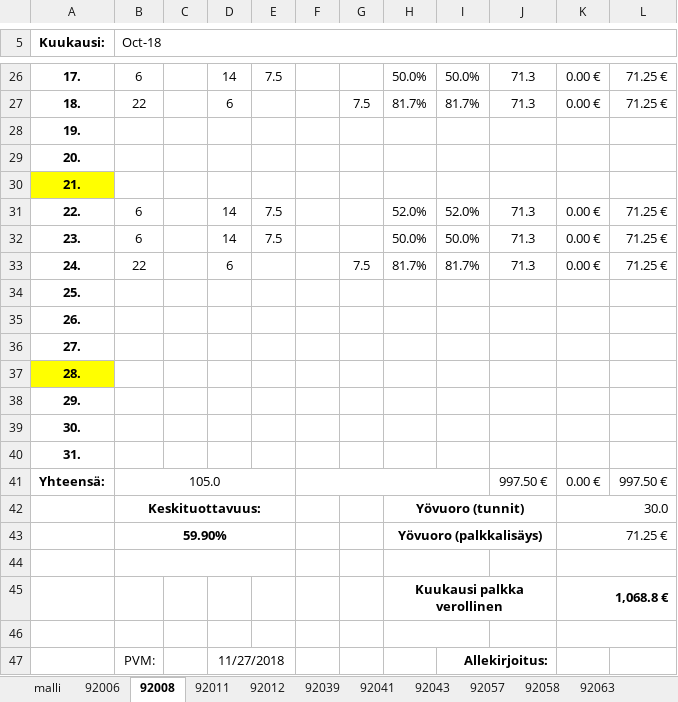
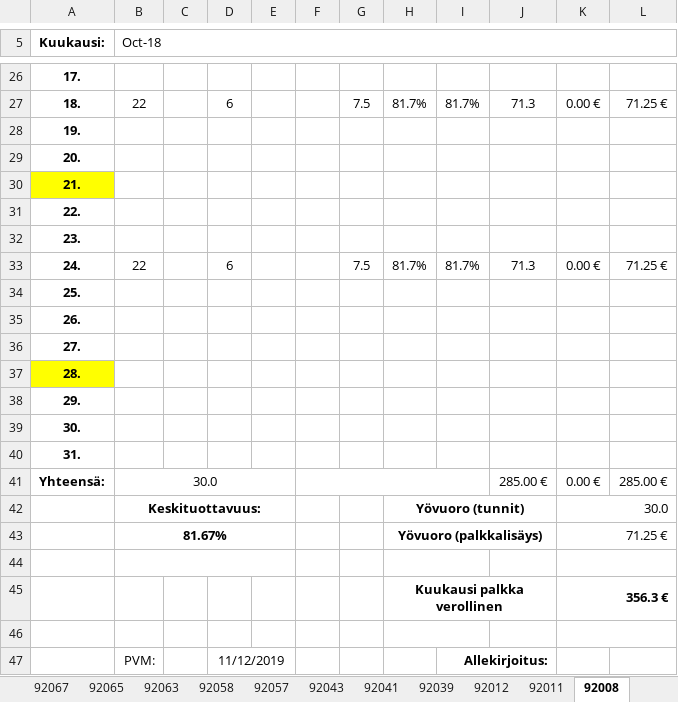
Before and after one commit to imukkonen/python, an Excel workbook: Tables/data/Laskelma_112019.xlsx, sheet 92008, drawn as a sheet; only a part is shown, gaps mark what is left out; values as stored, in another font and other column widths than the file's, no borders; the diff covers the shown part only; the diff names each change by its address in the sheet, - before the commit and + after, or states it on an @@ line.

```diff
--- a/Tables/data/Laskelma_112019.xlsx (sheet 92008)
+++ b/Tables/data/Laskelma_112019.xlsx (sheet 92008)
@@ sheet tab order changed: 92067 | 92065 | 92063 | 92058 | 92057 | 92043 | 92041 | 92039 | 92012 | 92011 | 92008 @@
-B26 (Oct-18): 6
+B26 (Oct-18): (empty)
-D26: 14
+D26: (empty)
-E26: 7.5
+E26: (empty)
-H26: 50.0%
+H26: (empty)
-I26: 50.0%
+I26: (empty)
-J26: 71.3
+J26: (empty)
-K26: 0.00 €
+K26: (empty)
-L26: 71.25 €
+L26: (empty)
-B31:B32 (Oct-18): 6
+B31:B32 (Oct-18): (empty)
-D31:D32: 14
+D31:D32: (empty)
-E31:E32: 7.5
+E31:E32: (empty)
-H31: 52.0%
+H31: (empty)
-I31: 52.0%
+I31: (empty)
-J31:J32: 71.3
+J31:J32: (empty)
-K31:K32: 0.00 €
+K31:K32: (empty)
-L31:L32: 71.25 €
+L31:L32: (empty)
-H32: 50.0%
+H32: (empty)
-I32: 50.0%
+I32: (empty)
-B41 (Oct-18): 105.0
+B41 (Oct-18): 30.0
-J41: 997.50 €
+J41: 285.00 €
-L41: 997.50 €
+L41: 285.00 €
-B43 (Oct-18): 59.90%
+B43 (Oct-18): 81.67%
-K45: 1,068.8 €
+K45: 356.3 €
-D47: 11/27/2018
+D47: 11/12/2019
```
Also changed, not shown: 56 edited cells elsewhere in this sheet, sheet 92058, sheet 92011, sheet 92067, sheet 92012, sheet 92041, sheet 92039, 7 more sheets, other sheet tabs, 4 other files.
